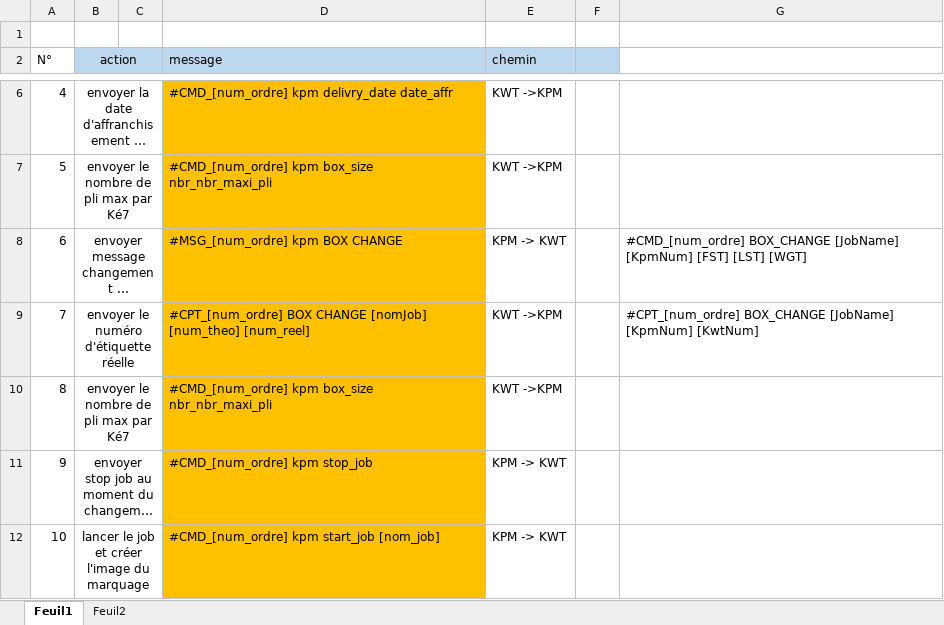
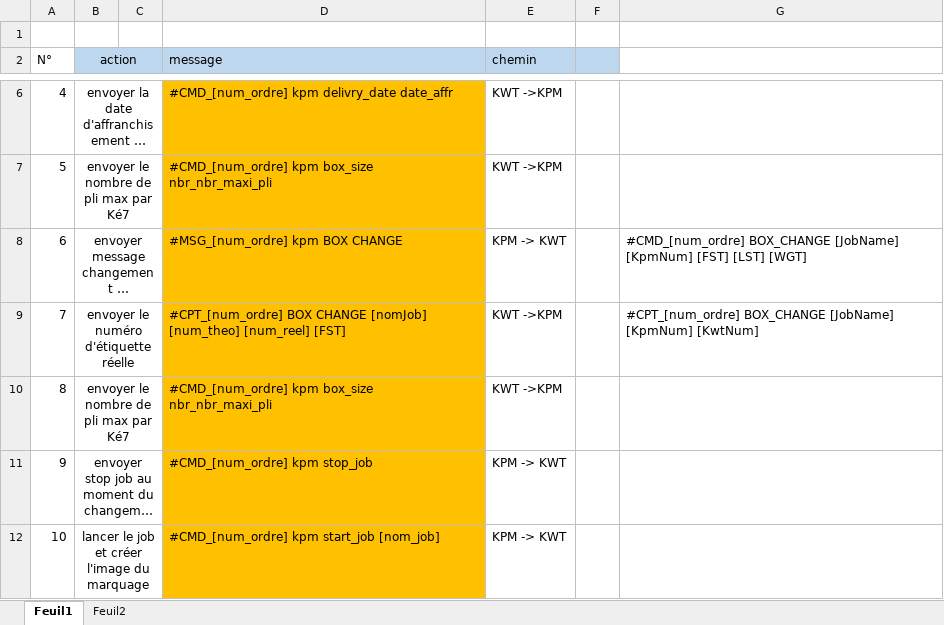
Before and after one commit to tarik279/kjet, an Excel workbook: DEM_COM.xlsx, sheet Feuil1, drawn as a sheet; only a part is shown, gaps mark what is left out; long unchanged cells end in …; values as stored, in another font and other column widths than the file's, no borders; the diff names each change by its address in the sheet, - before the commit and + after, or states it on an @@ line.

Commit message:
Modification du fichier .xlsx

```diff
--- a/DEM_COM.xlsx (sheet Feuil1)
+++ b/DEM_COM.xlsx (sheet Feuil1)
-D9 (message): …[num_theo] [num_reel]
+D9 (message): …[num_theo] [num_reel] [FST]
```
